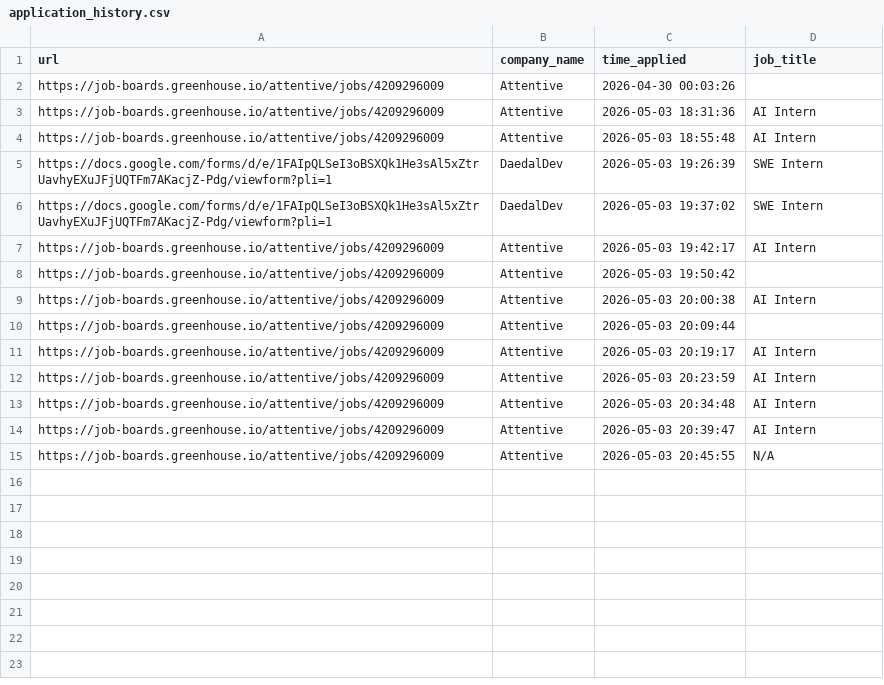
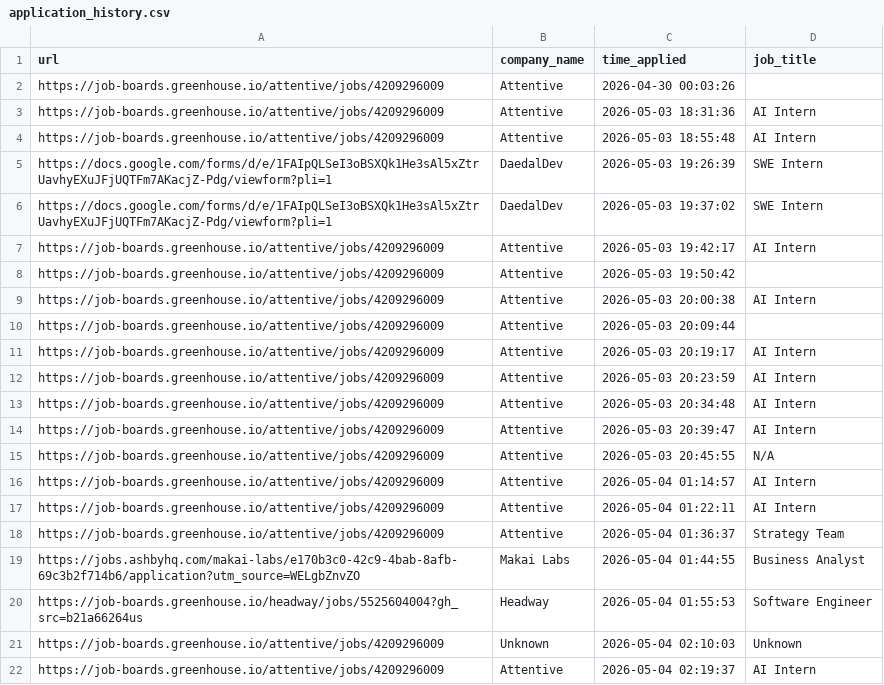
Before and after one commit to sanilac6459/job-agent, a CSV file: application_history.csv, drawn as a sheet; the diff names each change by its address in the sheet, - before the commit and + after, or states it on an @@ line.

```diff
--- a/application_history.csv
+++ b/application_history.csv
+row 16: https://job-boards.greenhouse.io/attentive/jobs/4209296009 | Attentive | 2026-05-04 01:14:57 | AI Intern
+row 17: https://job-boards.greenhouse.io/attentive/jobs/4209296009 | Attentive | 2026-05-04 01:22:11 | AI Intern
+row 18: https://job-boards.greenhouse.io/attentive/jobs/4209296009 | Attentive | 2026-05-04 01:36:37 | Strategy Team
+row 19: https://jobs.ashbyhq.com/makai-labs/e170b3c0-42c9-4bab-8afb-69c3b2f714b6/application?utm_source=WELgbZnvZO | Makai Labs | 2026-05-04 01:44:55 | Business Analyst
+row 20: https://job-boards.greenhouse.io/headway/jobs/5525604004?gh_src=b21a66264us | Headway | 2026-05-04 01:55:53 | Software Engineer
+row 21: https://job-boards.greenhouse.io/attentive/jobs/4209296009 | Unknown | 2026-05-04 02:10:03 | Unknown
+row 22: https://job-boards.greenhouse.io/attentive/jobs/4209296009 | Attentive | 2026-05-04 02:19:37 | AI Intern
```
Also changed, not shown: agent_reports.csv, 3 other files.
